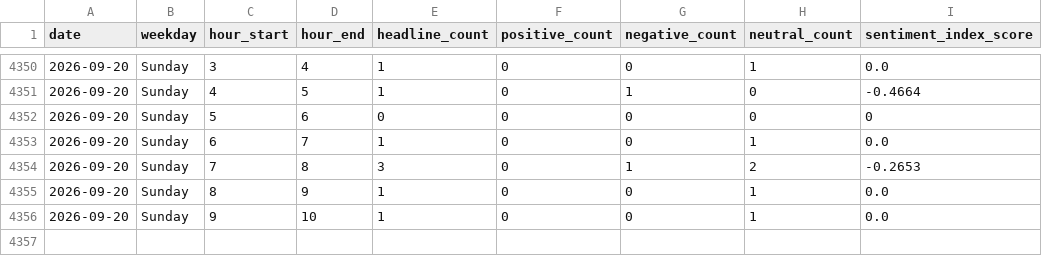
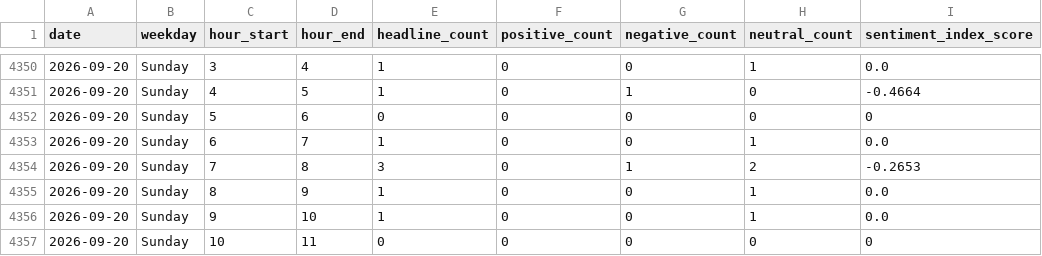
Before and after one commit to Karen2007/Tech-News-Sentiment, a CSV file: sentiment_index_history.csv, drawn as a sheet; only a part is shown, gaps mark what is left out; the diff names each change by its address in the sheet, - before the commit and + after, or states it on an @@ line.

```diff
--- a/sentiment_index_history.csv
+++ b/sentiment_index_history.csv
+row 4357: 2026-09-20 | Sunday | 10 | 11 | 0 | 0 | 0 | 0 | 0
```
Also changed, not shown: 2 other files.
